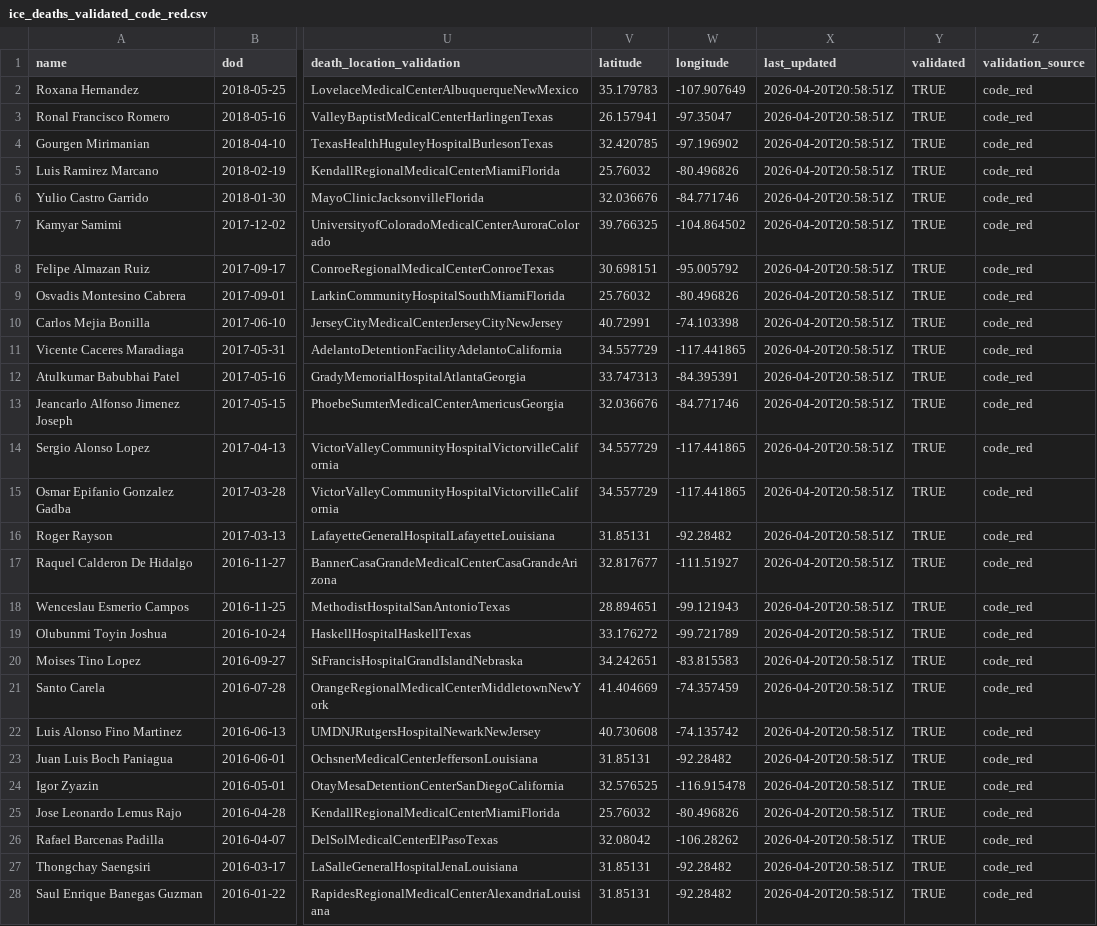
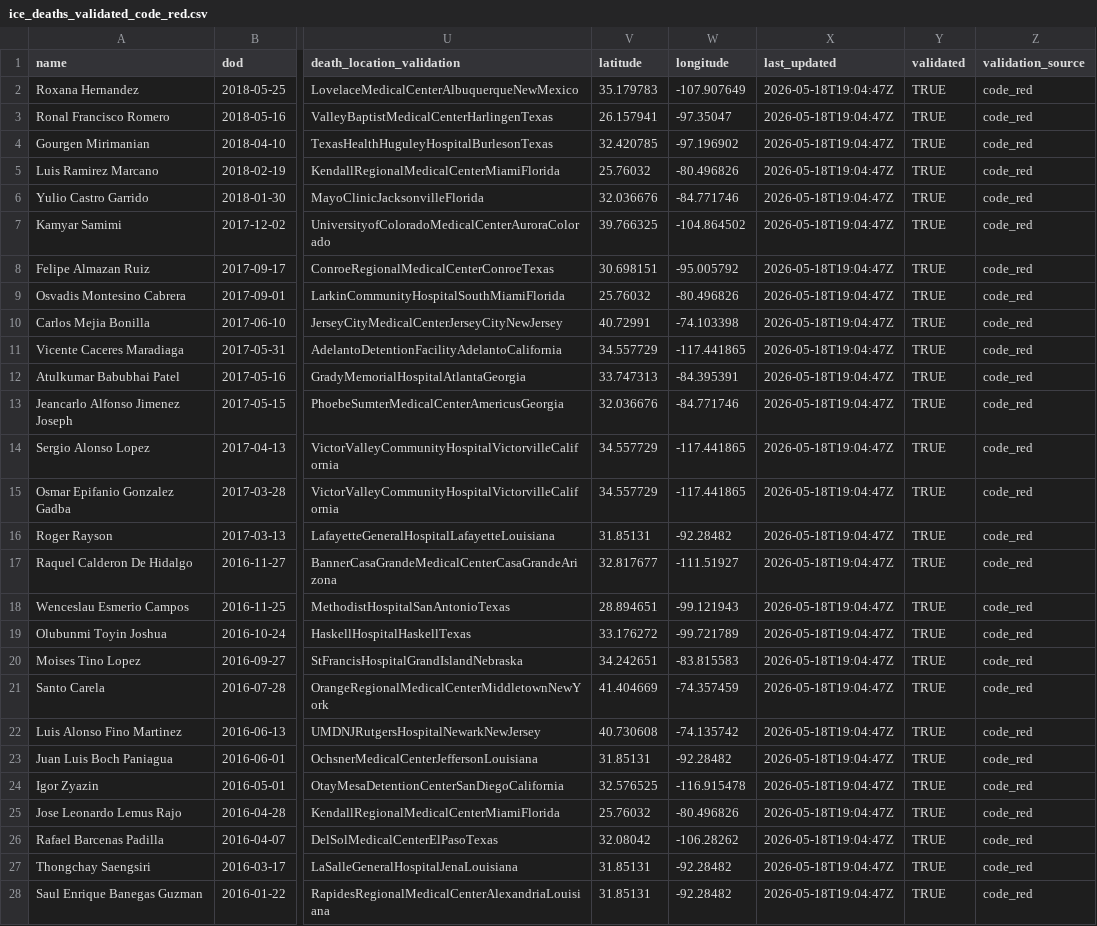
Before and after one commit to uclalawbehindbars/ICE_custody_mortality, a CSV file: Data/Processed/ice_deaths_validated_code_red.csv, drawn as a sheet; only a part is shown, gaps mark what is left out; the diff covers the shown part only; the diff names each change by its address in the sheet, - before the commit and + after, or states it on an @@ line.

```diff
--- a/Data/Processed/ice_deaths_validated_code_red.csv
+++ b/Data/Processed/ice_deaths_validated_code_red.csv
-X2:X28 (last_updated): 2026-04-20T20:58:51Z
+X2:X28 (last_updated): 2026-05-18T19:04:47Z
```
Also changed, not shown: 47 edited cells elsewhere in this file, Data/Processed/ice_deaths_double_unvalidated.csv, Data/Processed/ice_deaths_unvalidated_code_red.csv, 5 other files.
